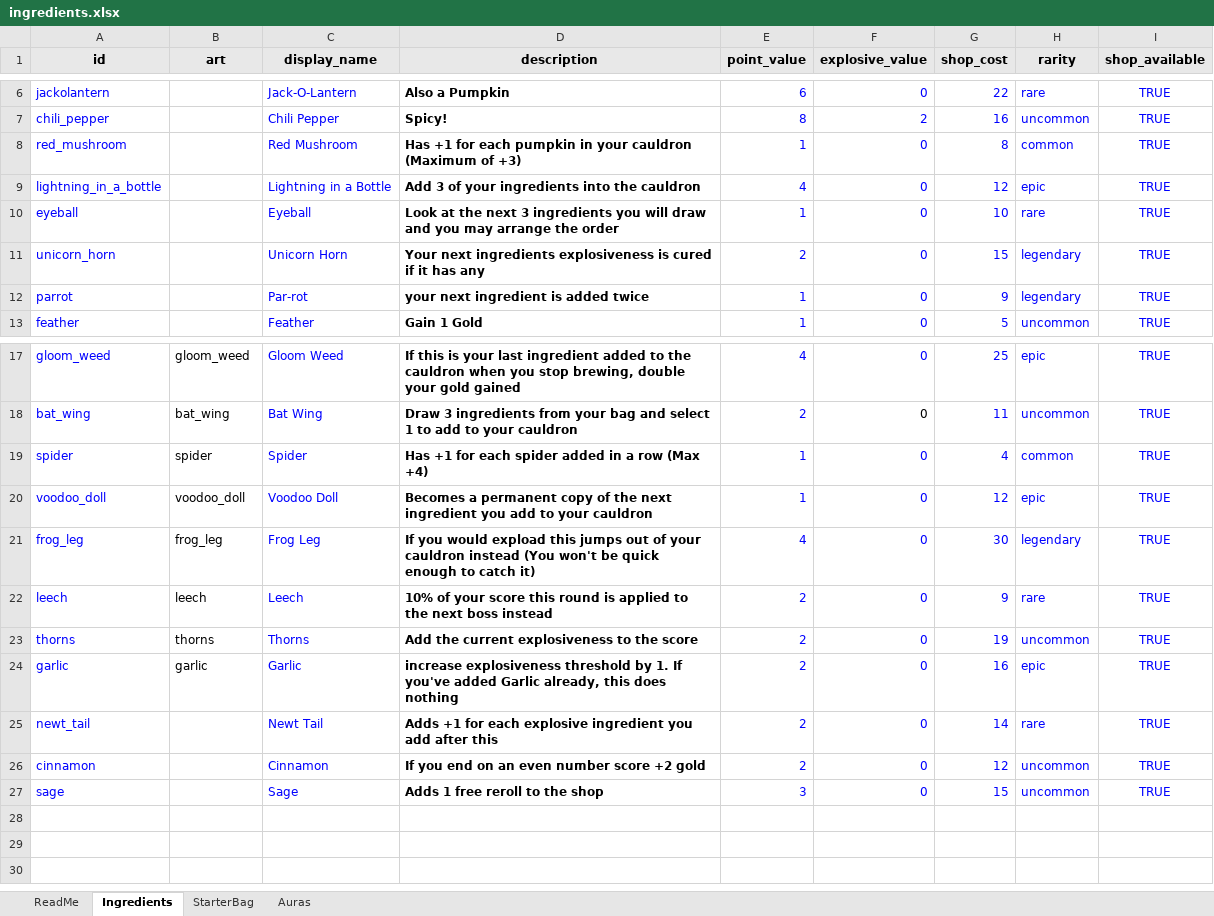
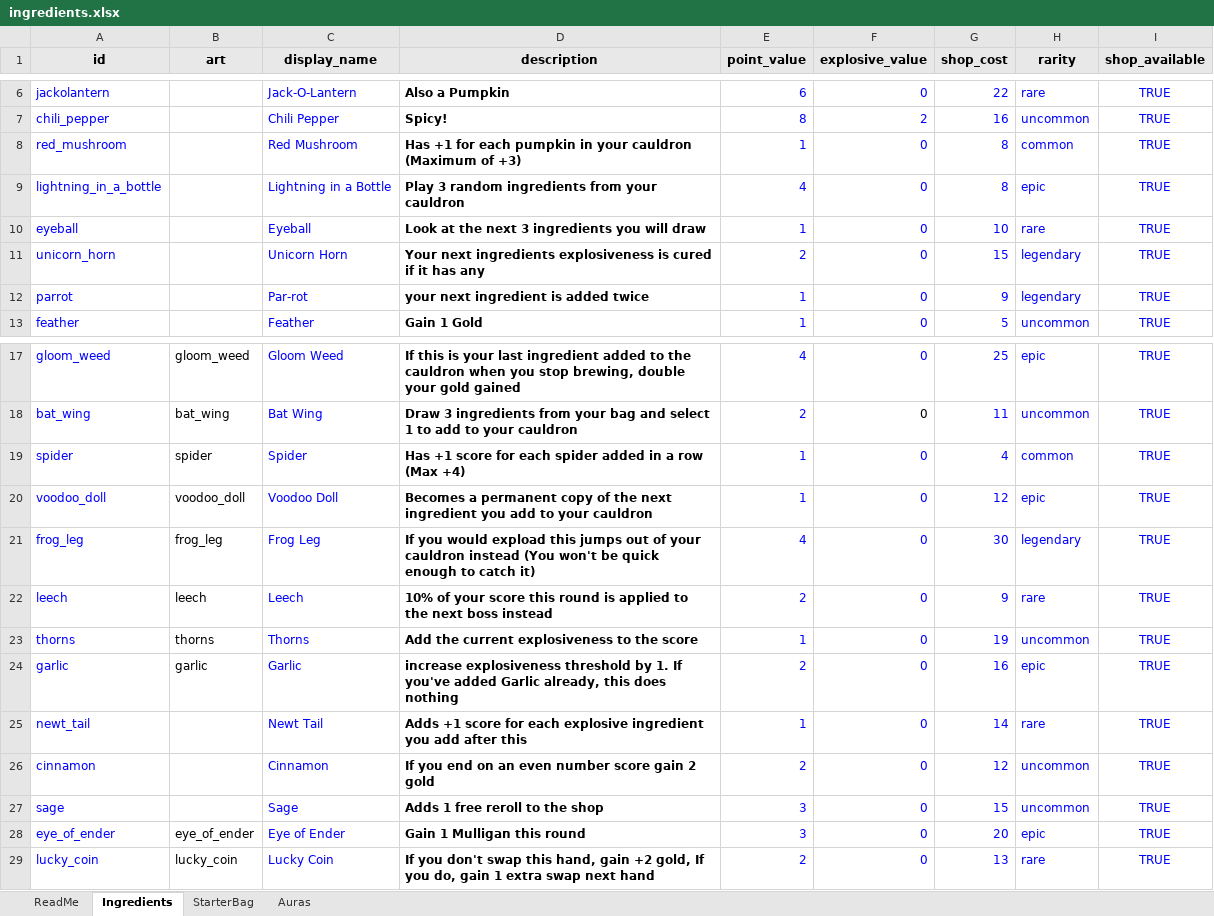
Before and after one commit to RidoutAlexander/alchemy-roguelite-godot, an Excel workbook: data/ingredients.xlsx, sheet Ingredients, drawn as a sheet; only a part is shown, gaps mark what is left out; values as stored, in another font and other column widths than the file's, no borders; the diff names each change by its address in the sheet, - before the commit and + after, or states it on an @@ line.

Commit message:
v2: hand-based brew rework as separate project direction
Replaces bag-draw-per-card flow with a 5-card hand phase (draw, swap, mulligan, play left-to-right). Adds Eye of Ender and Lucky Coin, tiered boss boom berry rewards, bat wing picker fixes, and hand card toggle selection. Original main-line gameplay remains on main.

```diff
--- a/data/ingredients.xlsx (sheet Ingredients)
+++ b/data/ingredients.xlsx (sheet Ingredients)
-D9 (description): Add 3 of your ingredients into the cauldron
+D9 (description): Play 3 random ingredients from your cauldron
-G9 (shop_cost): 12
+G9 (shop_cost): 8
-D10 (description): …will draw and you may arrange the order
+D10 (description): …will draw
-D19 (description): Has +1 for each…
+D19 (description): Has +1 score for each…
-E23 (point_value): 2
+E23 (point_value): 1
-D25 (description): Adds +1 for each…
+D25 (description): Adds +1 score for each…
-E25 (point_value): 2
+E25 (point_value): 1
-D26 (description): If you end on an even number score +2 gold
+D26 (description): If you end on an even number score gain 2 gold
+row 28: eye_of_ender | eye_of_ender | Eye of Ender | Gain 1 Mulligan this round | 3 | 0 | 20 | epic | TRUE
+row 29: lucky_coin | lucky_coin | Lucky Coin | If you don't swap this hand, gain +2 gold, If you do, gain 1 extra swap next hand | 2 | 0 | 13 | rare | TRUE
```
Also changed, not shown: sheet StarterBag, 23 other files.
